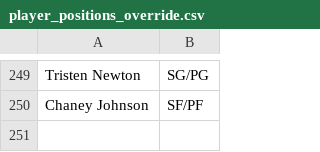
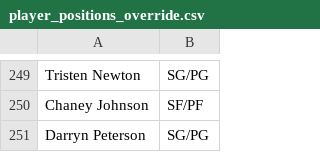
Before and after one commit to Barrett879/nba-value-app, a CSV file: data/player_positions_override.csv, drawn as a sheet; only a part is shown, gaps mark what is left out.

```diff
--- a/data/player_positions_override.csv
+++ b/data/player_positions_override.csv
@@ -250 +250,2 @@ Tristen Newton,SG/PG
 Chaney Johnson,SF/PF
+Darryn Peterson,SG/PG
```
Also changed, not shown: data/master_roster.csv, 2 other files.
